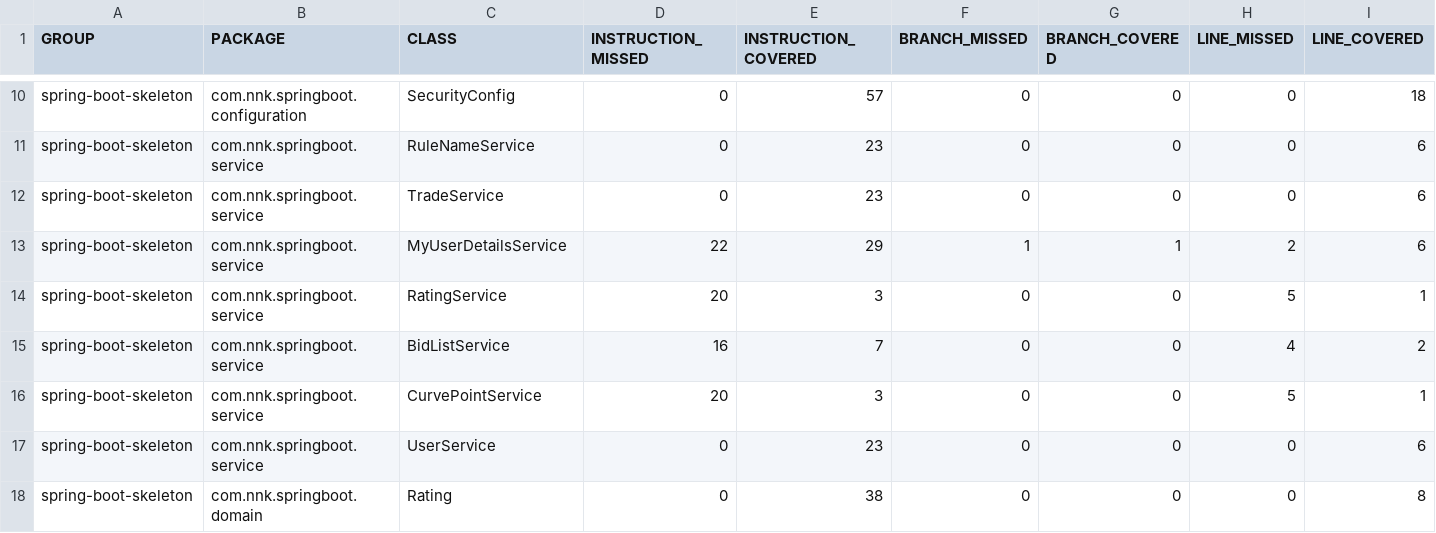
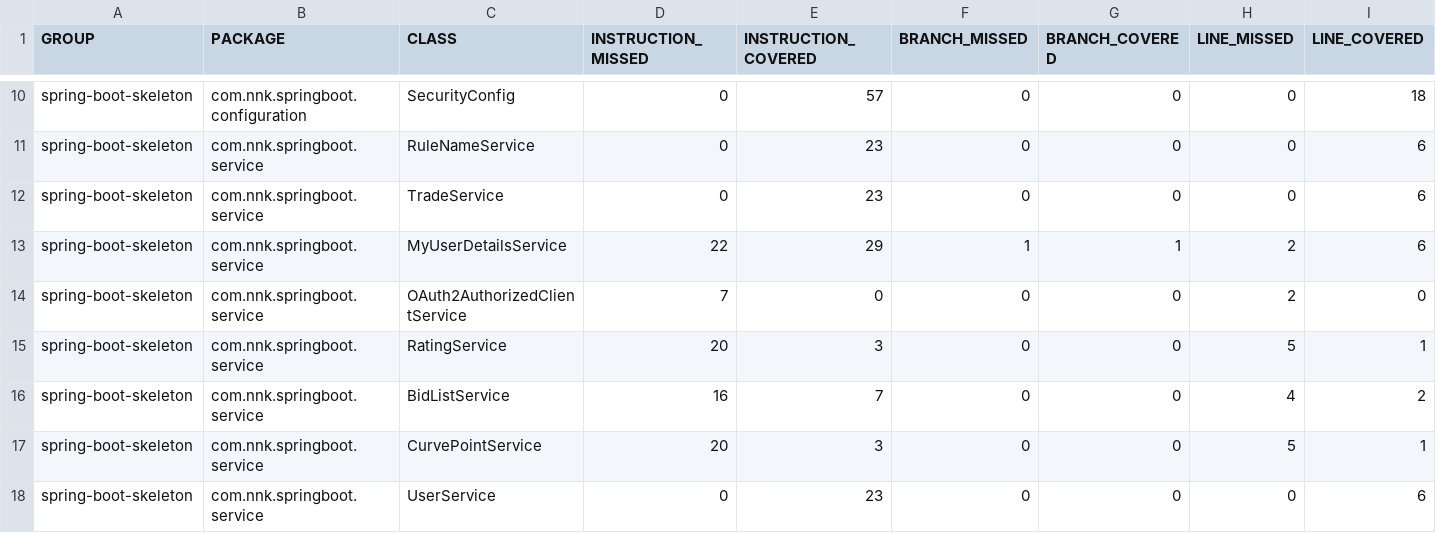
Before and after one commit to yans40/PROJECT7_RESTAPI_POSEIDON, a CSV file: Poseiden-skeleton/target/site/jacoco/jacoco.csv, drawn as a sheet; only a part is shown, gaps mark what is left out; the shorter side is filled out with more unchanged rows; rows hold the shown columns only; the diff names each change by its address in the sheet, - before the commit and + after, or states it on an @@ line.

```diff
--- a/Poseiden-skeleton/target/site/jacoco/jacoco.csv
+++ b/Poseiden-skeleton/target/site/jacoco/jacoco.csv
+row 14: spring-boot-skeleton | com.nnk.springboot.service | OAuth2AuthorizedClientService | 7 | 0 | 0 | 0 | 2 | 0
```
Also changed, not shown: 25 other files.
